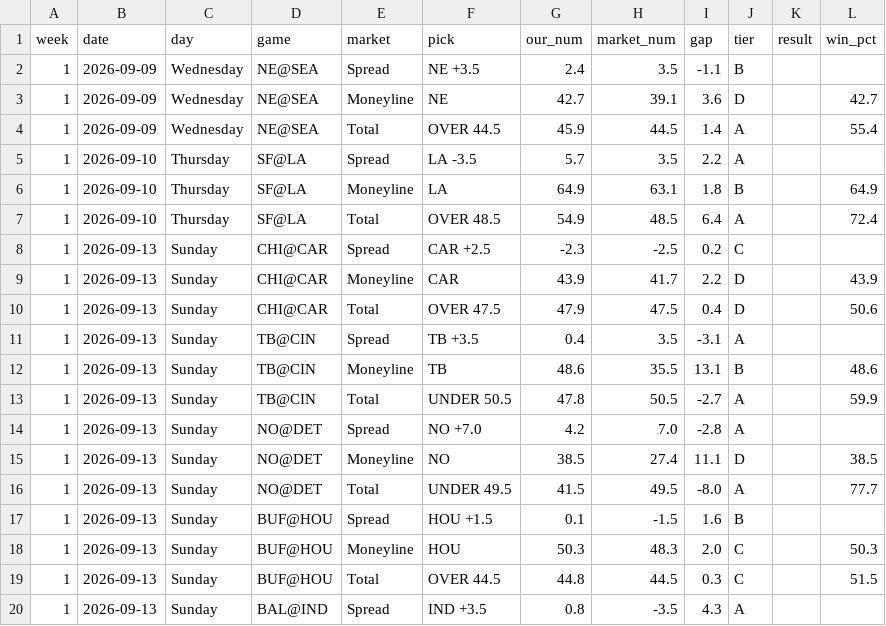
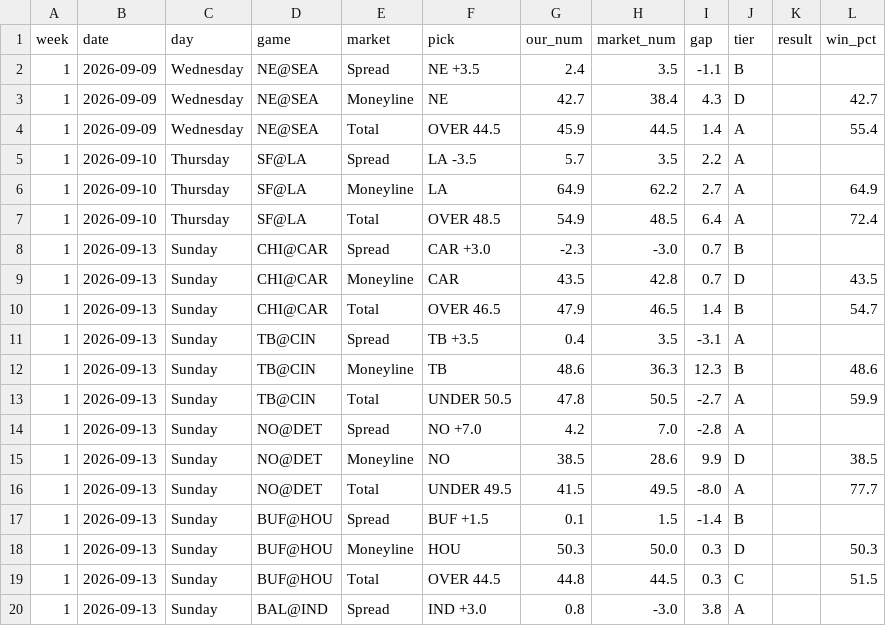
Before and after one commit to fourty2se7en/nfl-card, a CSV file: scripts/ledger_week1.csv, drawn as a sheet; only a part is shown; the diff covers the shown part only.

```diff
--- a/scripts/ledger_week1.csv
+++ b/scripts/ledger_week1.csv
@@ -2,19 +2,19 @@ week,date,day,game,market,pick,our_num,market_num,gap,tier,result,win_pct
 1,2026-09-09,Wednesday,NE@SEA,Spread,NE +3.5,2.4,3.5,-1.1,B,,
-1,2026-09-09,Wednesday,NE@SEA,Moneyline,NE,42.7,39.1,3.6,D,,42.7
+1,2026-09-09,Wednesday,NE@SEA,Moneyline,NE,42.7,38.4,4.3,D,,42.7
 1,2026-09-09,Wednesday,NE@SEA,Total,OVER 44.5,45.9,44.5,1.4,A,,55.4
 1,2026-09-10,Thursday,SF@LA,Spread,LA -3.5,5.7,3.5,2.2,A,,
-1,2026-09-10,Thursday,SF@LA,Moneyline,LA,64.9,63.1,1.8,B,,64.9
+1,2026-09-10,Thursday,SF@LA,Moneyline,LA,64.9,62.2,2.7,A,,64.9
 1,2026-09-10,Thursday,SF@LA,Total,OVER 48.5,54.9,48.5,6.4,A,,72.4
-1,2026-09-13,Sunday,CHI@CAR,Spread,CAR +2.5,-2.3,-2.5,0.2,C,,
-1,2026-09-13,Sunday,CHI@CAR,Moneyline,CAR,43.9,41.7,2.2,D,,43.9
-1,2026-09-13,Sunday,CHI@CAR,Total,OVER 47.5,47.9,47.5,0.4,D,,50.6
+1,2026-09-13,Sunday,CHI@CAR,Spread,CAR +3.0,-2.3,-3.0,0.7,B,,
+1,2026-09-13,Sunday,CHI@CAR,Moneyline,CAR,43.5,42.8,0.7,D,,43.5
+1,2026-09-13,Sunday,CHI@CAR,Total,OVER 46.5,47.9,46.5,1.4,B,,54.7
 1,2026-09-13,Sunday,TB@CIN,Spread,TB +3.5,0.4,3.5,-3.1,A,,
-1,2026-09-13,Sunday,TB@CIN,Moneyline,TB,48.6,35.5,13.1,B,,48.6
+1,2026-09-13,Sunday,TB@CIN,Moneyline,TB,48.6,36.3,12.3,B,,48.6
 1,2026-09-13,Sunday,TB@CIN,Total,UNDER 50.5,47.8,50.5,-2.7,A,,59.9
 1,2026-09-13,Sunday,NO@DET,Spread,NO +7.0,4.2,7.0,-2.8,A,,
-1,2026-09-13,Sunday,NO@DET,Moneyline,NO,38.5,27.4,11.1,D,,38.5
+1,2026-09-13,Sunday,NO@DET,Moneyline,NO,38.5,28.6,9.9,D,,38.5
 1,2026-09-13,Sunday,NO@DET,Total,UNDER 49.5,41.5,49.5,-8.0,A,,77.7
-1,2026-09-13,Sunday,BUF@HOU,Spread,HOU +1.5,0.1,-1.5,1.6,B,,
-1,2026-09-13,Sunday,BUF@HOU,Moneyline,HOU,50.3,48.3,2.0,C,,50.3
+1,2026-09-13,Sunday,BUF@HOU,Spread,BUF +1.5,0.1,1.5,-1.4,B,,
+1,2026-09-13,Sunday,BUF@HOU,Moneyline,HOU,50.3,50.0,0.3,D,,50.3
 1,2026-09-13,Sunday,BUF@HOU,Total,OVER 44.5,44.8,44.5,0.3,C,,51.5
-1,2026-09-13,Sunday,BAL@IND,Spread,IND +3.5,0.8,-3.5,4.3,A,,
+1,2026-09-13,Sunday,BAL@IND,Spread,IND +3.0,0.8,-3.0,3.8,A,,
```
Also changed, not shown: 43 edited cells elsewhere in this file, site/ledger_week1.csv, 4 other files.
